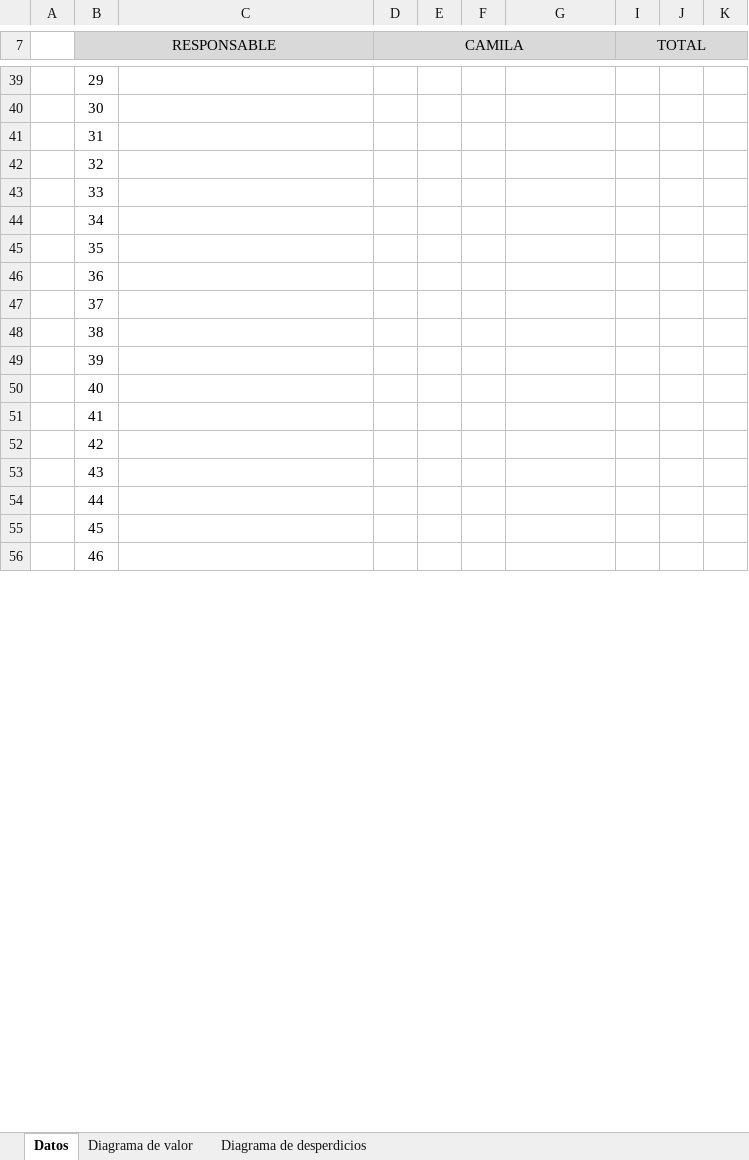
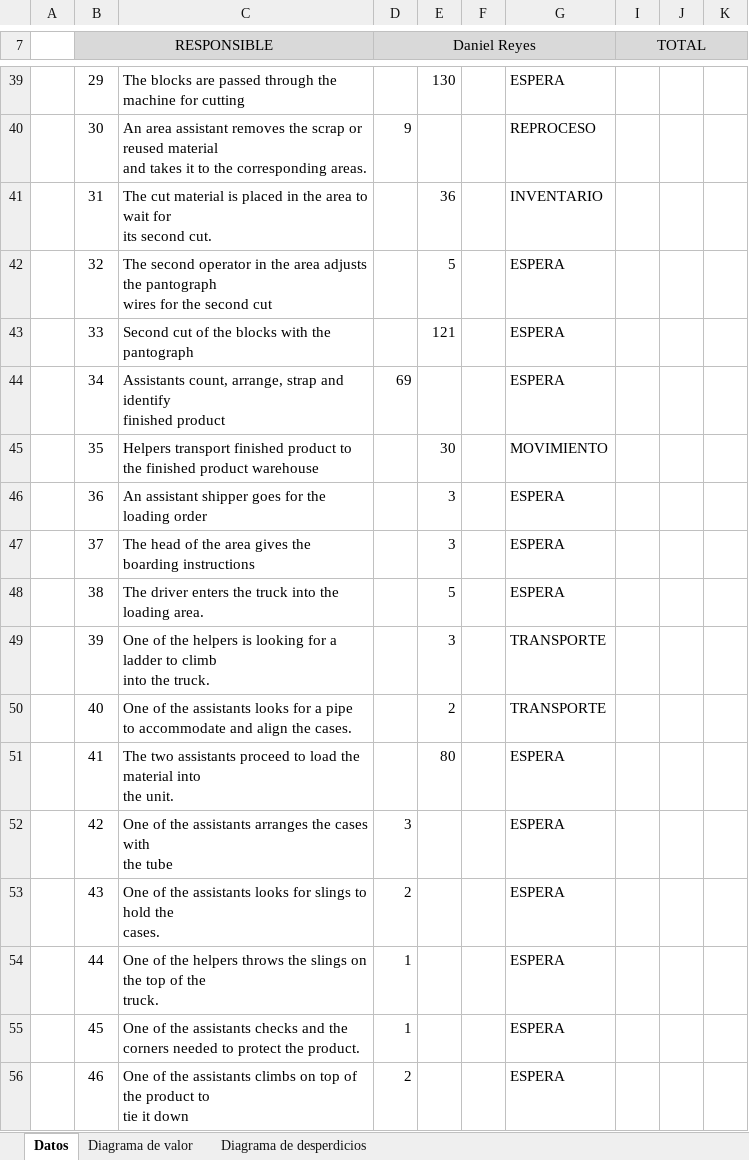
Before and after one commit to daniellreyes/LeanSS, an Excel workbook: 3-Analyze/Project Files/Plantilla diagrama de valor.xlsx, sheet Datos, drawn as a sheet; only a part is shown, gaps mark what is left out; values as stored, in another font and other column widths than the file's, no borders; charts and pictures not drawn; removed rows and columns are numbered as before the commit, all else as after; ↵ is a line break in a cell; the diff covers the shown part only; the diff names each change by its address in the sheet, - before the commit and + after, or states it on an @@ line.

```diff
--- a/3-Analyze/Project Files/Plantilla diagrama de valor.xlsx (sheet Datos)
+++ b/3-Analyze/Project Files/Plantilla diagrama de valor.xlsx (sheet Datos)
+column E, rows 39-51: 130 |  | 36 | 5 | 121 |  | 30 | 3 | 3 | 5 | 3 | 2 | 80
-column F, empty
-B7: RESPONSABLE
+B7: RESPONSIBLE
-D7: CAMILA
+D7: Daniel Reyes
-C39: (empty)
+C39: The blocks are passed through the machine for cutting
-G39: (empty)
+G39: ESPERA
-C40: (empty)
+C40: An area assistant removes the scrap or reused material ↵ and takes it to the corresponding areas.
-D40 (Daniel Reyes): (empty)
+D40 (Daniel Reyes): 9
-G40: (empty)
+G40: REPROCESO
-C41: (empty)
+C41: The cut material is placed in the area to wait for ↵ its second cut.
-G41: (empty)
+G41: INVENTARIO
-C42: (empty)
+C42: The second operator in the area adjusts the pantograph ↵ wires for the second cut
-G42:G44: (empty)
+G42:G44: ESPERA
-C43: (empty)
+C43: Second cut of the blocks with the pantograph
-C44: (empty)
+C44: Assistants count, arrange, strap and identify ↵ finished product
-D44 (Daniel Reyes): (empty)
+D44 (Daniel Reyes): 69
-C45: (empty)
+C45: Helpers transport finished product to the finished product warehouse
-G45: (empty)
+G45: MOVIMIENTO
-C46: (empty)
+C46: An assistant shipper goes for the loading order
-G46:G48: (empty)
+G46:G48: ESPERA
-C47: (empty)
+C47: The head of the area gives the boarding instructions
-C48: (empty)
+C48: The driver enters the truck into the loading area.
-C49: (empty)
+C49: One of the helpers is looking for a ladder to climb ↵ into the truck.
-G49:G50: (empty)
+G49:G50: TRANSPORTE
-C50: (empty)
+C50: One of the assistants looks for a pipe to accommodate and align the cases.
-C51: (empty)
+C51: The two assistants proceed to load the material into ↵ the unit.
-G51:G56: (empty)
+G51:G56: ESPERA
-C52: (empty)
+C52: One of the assistants arranges the cases with ↵ the tube
-D52 (Daniel Reyes): (empty)
+D52 (Daniel Reyes): 3
-C53: (empty)
+C53: One of the assistants looks for slings to hold the ↵ cases.
-D53 (Daniel Reyes): (empty)
+D53 (Daniel Reyes): 2
-C54: (empty)
+C54: One of the helpers throws the slings on the top of the ↵ truck.
-D54:D55 (Daniel Reyes): (empty)
+D54:D55 (Daniel Reyes): 1
-C55: (empty)
+C55: One of the assistants checks and the corners needed to protect the product.
-C56: (empty)
+C56: One of the assistants climbs on top of the product to ↵ tie it down
-D56 (Daniel Reyes): (empty)
+D56 (Daniel Reyes): 2
```
Also changed, not shown: 2 added rows, 2 removed rows, 83 edited cells and cell formats elsewhere in this sheet, sheet Diagrama de desperdicios, sheet Diagrama de valor, hidden cells, charts or pictures, 1-Define/Poor quality cost/Project_Charter.xlsx, 8 other files.
